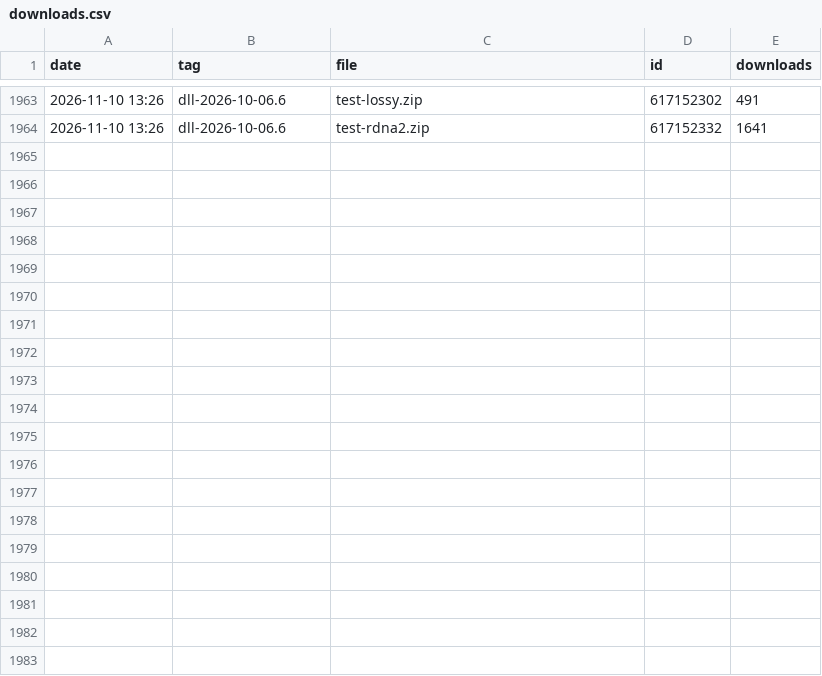
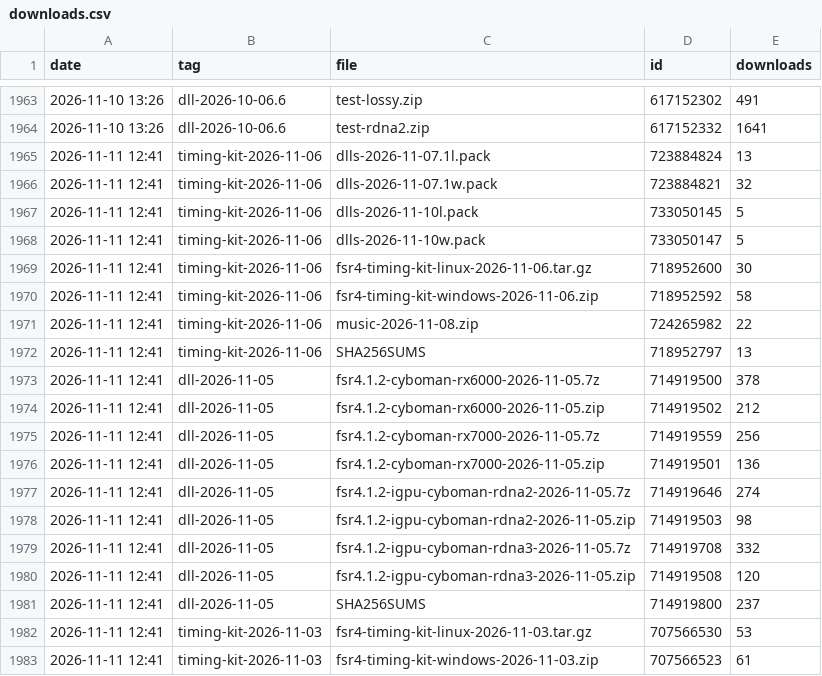
Before and after one commit to zgauthier2000/fsr4-shader-performance-overrides, a CSV file: downloads.csv, drawn as a sheet; only a part is shown, gaps mark what is left out; the diff covers the shown part only.

```diff
--- a/downloads.csv
+++ b/downloads.csv
@@ -1964 +1964,20 @@ date,tag,file,id,downloads
 2026-11-10 13:26,dll-2026-10-06.6,test-rdna2.zip,617152332,1641
+2026-11-11 12:41,timing-kit-2026-11-06,dlls-2026-11-07.1l.pack,723884824,13
+2026-11-11 12:41,timing-kit-2026-11-06,dlls-2026-11-07.1w.pack,723884821,32
+2026-11-11 12:41,timing-kit-2026-11-06,dlls-2026-11-10l.pack,733050145,5
+2026-11-11 12:41,timing-kit-2026-11-06,dlls-2026-11-10w.pack,733050147,5
+2026-11-11 12:41,timing-kit-2026-11-06,fsr4-timing-kit-linux-2026-11-06.tar.gz,718952600,30
+2026-11-11 12:41,timing-kit-2026-11-06,fsr4-timing-kit-windows-2026-11-06.zip,718952592,58
+2026-11-11 12:41,timing-kit-2026-11-06,music-2026-11-08.zip,724265982,22
+2026-11-11 12:41,timing-kit-2026-11-06,SHA256SUMS,718952797,13
+2026-11-11 12:41,dll-2026-11-05,fsr4.1.2-cyboman-rx6000-2026-11-05.7z,714919500,378
+2026-11-11 12:41,dll-2026-11-05,fsr4.1.2-cyboman-rx6000-2026-11-05.zip,714919502,212
+2026-11-11 12:41,dll-2026-11-05,fsr4.1.2-cyboman-rx7000-2026-11-05.7z,714919559,256
+2026-11-11 12:41,dll-2026-11-05,fsr4.1.2-cyboman-rx7000-2026-11-05.zip,714919501,136
+2026-11-11 12:41,dll-2026-11-05,fsr4.1.2-igpu-cyboman-rdna2-2026-11-05.7z,714919646,274
+2026-11-11 12:41,dll-2026-11-05,fsr4.1.2-igpu-cyboman-rdna2-2026-11-05.zip,714919503,98
+2026-11-11 12:41,dll-2026-11-05,fsr4.1.2-igpu-cyboman-rdna3-2026-11-05.7z,714919708,332
+2026-11-11 12:41,dll-2026-11-05,fsr4.1.2-igpu-cyboman-rdna3-2026-11-05.zip,714919508,120
+2026-11-11 12:41,dll-2026-11-05,SHA256SUMS,714919800,237
+2026-11-11 12:41,timing-kit-2026-11-03,fsr4-timing-kit-linux-2026-11-03.tar.gz,707566530,53
+2026-11-11 12:41,timing-kit-2026-11-03,fsr4-timing-kit-windows-2026-11-03.zip,707566523,61
```
Also changed, not shown: 14 added rows elsewhere in this file, runs.csv, 3 other files.
